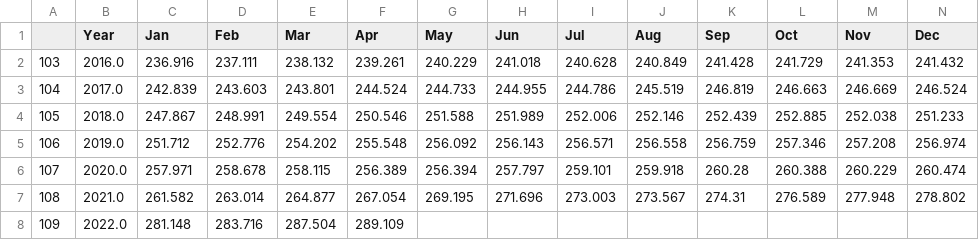
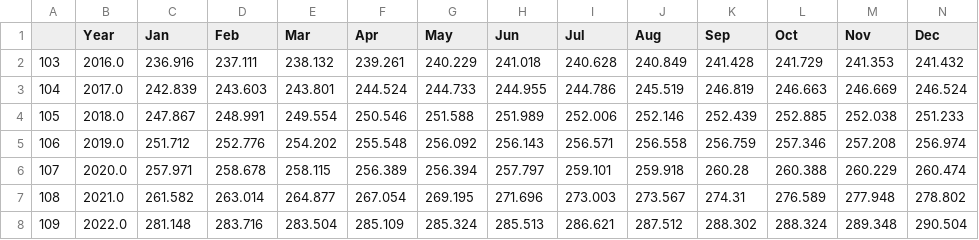
Before and after one commit to AryanGonsalves/Data-Visualization-Project, a CSV file: data/Economy/inflation.csv, drawn as a sheet.

Commit message:
Update inflation.csv

```diff
--- a/data/Economy/inflation.csv
+++ b/data/Economy/inflation.csv
@@ -7,2 +7,2 @@
 108,2021.0,261.582,263.014,264.877,267.054,269.195,271.696,273.003,273.567,274.31,276.589,277.948,278.802
-109,2022.0,281.148,283.716,287.504,289.109,,,,,,,,
+109,2022.0,281.148,283.716,283.504,285.109,285.324,285.513,286.621,287.512,288.302,288.324,289.348,290.504
```
